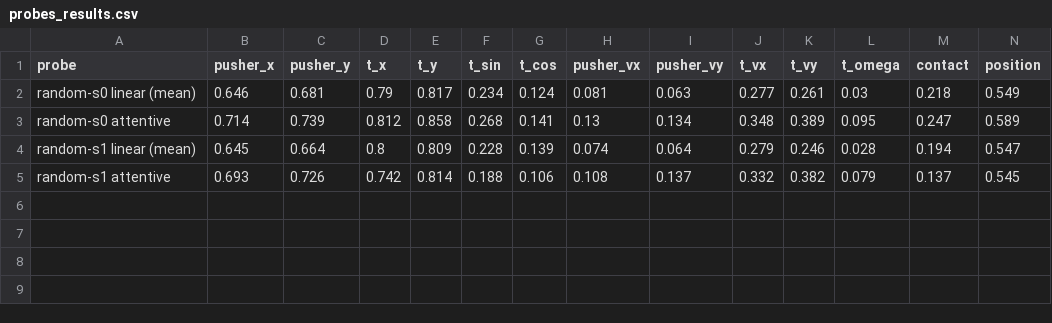
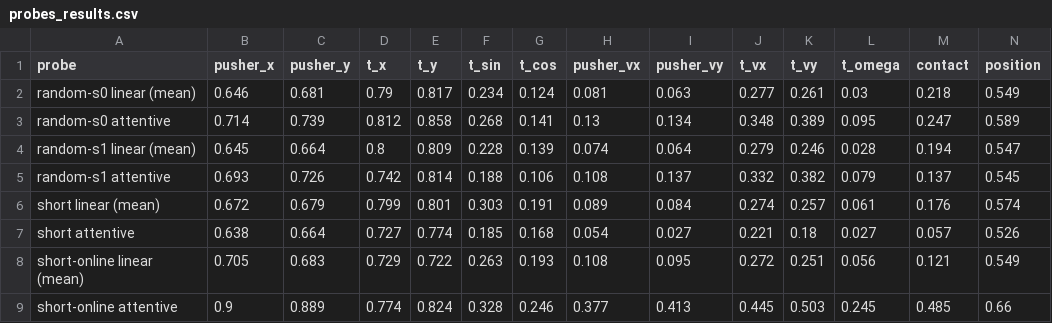
Before and after one commit to andreasatle/Jepa, a CSV file: video_jepa/probes_results.csv, drawn as a sheet; only a part is shown; rows hold the shown columns only; the diff names each change by its address in the sheet, - before the commit and + after, or states it on an @@ line.

```diff
--- a/video_jepa/probes_results.csv
+++ b/video_jepa/probes_results.csv
+row 6: short linear (mean) | 0.672 | 0.679 | 0.799 | 0.801 | 0.303 | 0.191 | 0.089 | 0.084 | 0.274 | 0.257 | 0.061 | 0.176 | 0.574
+row 7: short attentive | 0.638 | 0.664 | 0.727 | 0.774 | 0.185 | 0.168 | 0.054 | 0.027 | 0.221 | 0.18 | 0.027 | 0.057 | 0.526
+row 8: short-online linear (mean) | 0.705 | 0.683 | 0.729 | 0.722 | 0.263 | 0.193 | 0.108 | 0.095 | 0.272 | 0.251 | 0.056 | 0.121 | 0.549
+row 9: short-online attentive | 0.9 | 0.889 | 0.774 | 0.824 | 0.328 | 0.246 | 0.377 | 0.413 | 0.445 | 0.503 | 0.245 | 0.485 | 0.66
```
Also changed, not shown: 5 other files.
